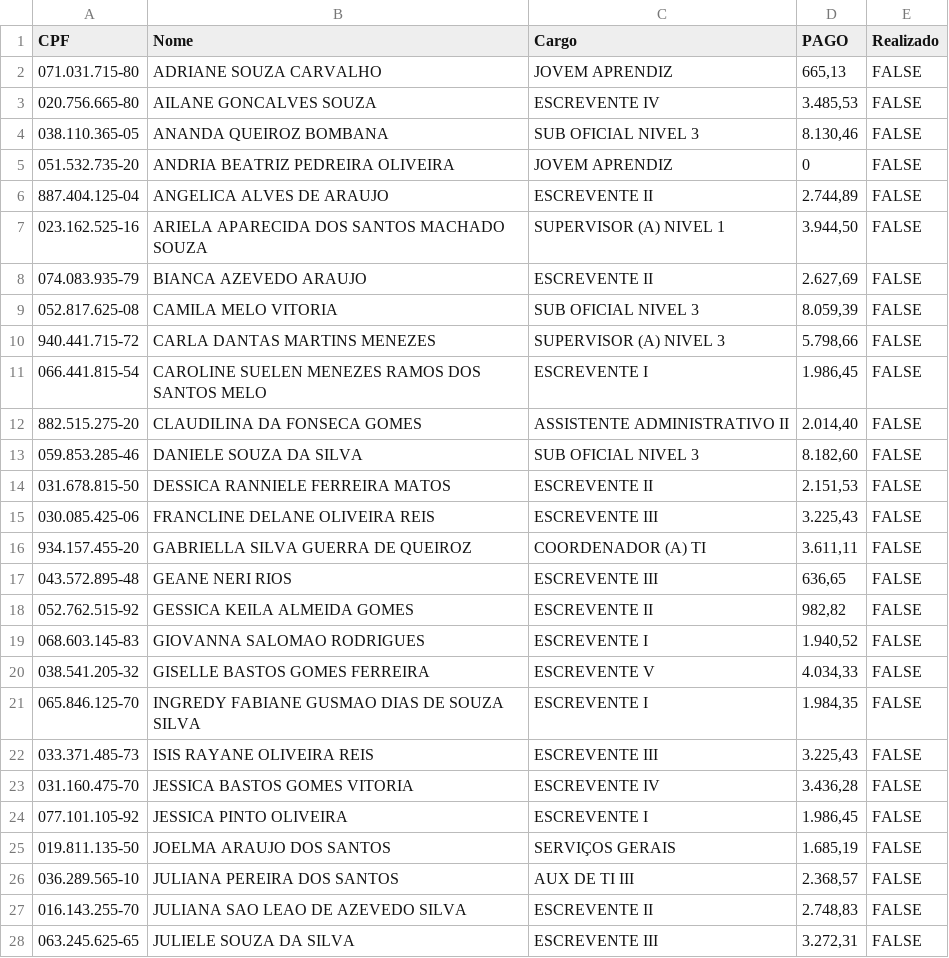
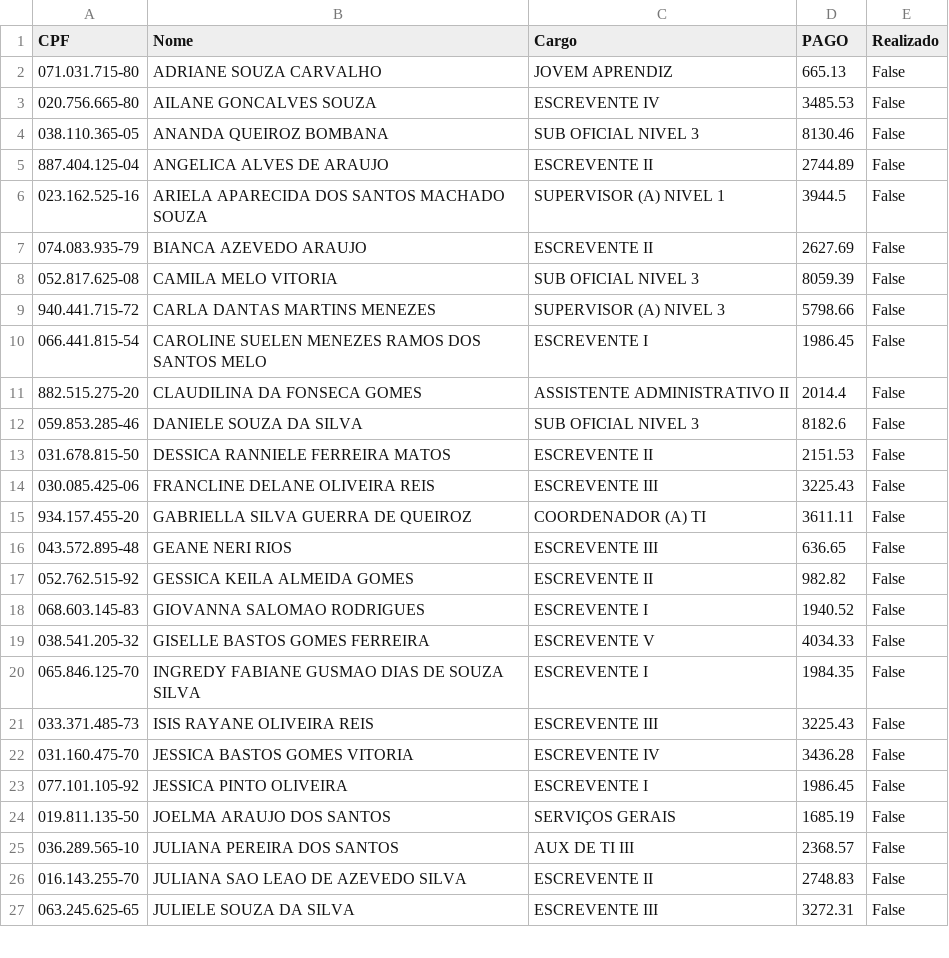
Before and after one commit to acbarretto/Gera_QR-PIX, a CSV file: folha.csv, drawn as a sheet; only a part is shown; the diff covers the shown part only.

```diff
--- a/folha.csv
+++ b/folha.csv
@@ -1,28 +1,27 @@
 CPF;Nome;Cargo;PAGO;Realizado
-071.031.715-80;ADRIANE SOUZA CARVALHO;JOVEM APRENDIZ;665,13;FALSE
-020.756.665-80;AILANE GONCALVES SOUZA;ESCREVENTE IV;3.485,53;FALSE
-038.110.365-05;ANANDA QUEIROZ BOMBANA;SUB OFICIAL NIVEL 3;8.130,46;FALSE
-051.532.735-20;ANDRIA BEATRIZ PEDREIRA OLIVEIRA;JOVEM APRENDIZ;0;FALSE
-887.404.125-04;ANGELICA ALVES DE ARAUJO;ESCREVENTE II;2.744,89;FALSE
-023.162.525-16;ARIELA APARECIDA DOS SANTOS MACHADO SOUZA;SUPERVISOR (A) NIVEL 1;3.944,50;FALSE
-074.083.935-79;BIANCA AZEVEDO ARAUJO;ESCREVENTE II;2.627,69;FALSE
-052.817.625-08;CAMILA MELO VITORIA;SUB OFICIAL NIVEL 3;8.059,39;FALSE
-940.441.715-72;CARLA DANTAS MARTINS MENEZES;SUPERVISOR (A) NIVEL 3;5.798,66;FALSE
-066.441.815-54;CAROLINE SUELEN MENEZES RAMOS DOS SANTOS MELO;ESCREVENTE I;1.986,45;FALSE
-882.515.275-20;CLAUDILINA DA FONSECA GOMES;ASSISTENTE ADMINISTRATIVO II;2.014,40;FALSE
-059.853.285-46;DANIELE SOUZA DA SILVA;SUB OFICIAL NIVEL 3;8.182,60;FALSE
-031.678.815-50;DESSICA RANNIELE FERREIRA MATOS;ESCREVENTE II;2.151,53;FALSE
-030.085.425-06;FRANCLINE DELANE OLIVEIRA REIS ;ESCREVENTE III;3.225,43;FALSE
-934.157.455-20;GABRIELLA SILVA GUERRA DE QUEIROZ;COORDENADOR (A) TI;3.611,11;FALSE
-043.572.895-48;GEANE NERI RIOS;ESCREVENTE III;636,65;FALSE
-052.762.515-92;GESSICA KEILA ALMEIDA GOMES;ESCREVENTE II;982,82;FALSE
-068.603.145-83;GIOVANNA SALOMAO RODRIGUES ;ESCREVENTE I;1.940,52;FALSE
-038.541.205-32;GISELLE BASTOS GOMES FERREIRA;ESCREVENTE V;4.034,33;FALSE
-065.846.125-70;INGREDY FABIANE GUSMAO DIAS DE SOUZA SILVA;ESCREVENTE I;1.984,35;FALSE
-033.371.485-73;ISIS RAYANE OLIVEIRA REIS ;ESCREVENTE III;3.225,43;FALSE
-031.160.475-70;JESSICA BASTOS GOMES VITORIA ;ESCREVENTE IV;3.436,28;FALSE
-077.101.105-92;JESSICA PINTO OLIVEIRA ;ESCREVENTE I;1.986,45;FALSE
-019.811.135-50;JOELMA ARAUJO DOS SANTOS;SERVIÇOS GERAIS;1.685,19;FALSE
-036.289.565-10;JULIANA PEREIRA DOS SANTOS;AUX DE TI III;2.368,57;FALSE
-016.143.255-70;JULIANA SAO LEAO DE AZEVEDO SILVA;ESCREVENTE II;2.748,83;FALSE
-063.245.625-65;JULIELE SOUZA DA SILVA;ESCREVENTE III;3.272,31;FALSE
+071.031.715-80;ADRIANE SOUZA CARVALHO;JOVEM APRENDIZ;665.13;False
+020.756.665-80;AILANE GONCALVES SOUZA;ESCREVENTE IV;3485.53;False
+038.110.365-05;ANANDA QUEIROZ BOMBANA;SUB OFICIAL NIVEL 3;8130.46;False
+887.404.125-04;ANGELICA ALVES DE ARAUJO;ESCREVENTE II;2744.89;False
+023.162.525-16;ARIELA APARECIDA DOS SANTOS MACHADO SOUZA;SUPERVISOR (A) NIVEL 1;3944.5;False
+074.083.935-79;BIANCA AZEVEDO ARAUJO;ESCREVENTE II;2627.69;False
+052.817.625-08;CAMILA MELO VITORIA;SUB OFICIAL NIVEL 3;8059.39;False
+940.441.715-72;CARLA DANTAS MARTINS MENEZES;SUPERVISOR (A) NIVEL 3;5798.66;False
+066.441.815-54;CAROLINE SUELEN MENEZES RAMOS DOS SANTOS MELO;ESCREVENTE I;1986.45;False
+882.515.275-20;CLAUDILINA DA FONSECA GOMES;ASSISTENTE ADMINISTRATIVO II;2014.4;False
+059.853.285-46;DANIELE SOUZA DA SILVA;SUB OFICIAL NIVEL 3;8182.6;False
+031.678.815-50;DESSICA RANNIELE FERREIRA MATOS;ESCREVENTE II;2151.53;False
+030.085.425-06;FRANCLINE DELANE OLIVEIRA REIS ;ESCREVENTE III;3225.43;False
+934.157.455-20;GABRIELLA SILVA GUERRA DE QUEIROZ;COORDENADOR (A) TI;3611.11;False
+043.572.895-48;GEANE NERI RIOS;ESCREVENTE III;636.65;False
+052.762.515-92;GESSICA KEILA ALMEIDA GOMES;ESCREVENTE II;982.82;False
+068.603.145-83;GIOVANNA SALOMAO RODRIGUES ;ESCREVENTE I;1940.52;False
+038.541.205-32;GISELLE BASTOS GOMES FERREIRA;ESCREVENTE V;4034.33;False
+065.846.125-70;INGREDY FABIANE GUSMAO DIAS DE SOUZA SILVA;ESCREVENTE I;1984.35;False
+033.371.485-73;ISIS RAYANE OLIVEIRA REIS ;ESCREVENTE III;3225.43;False
+031.160.475-70;JESSICA BASTOS GOMES VITORIA ;ESCREVENTE IV;3436.28;False
+077.101.105-92;JESSICA PINTO OLIVEIRA ;ESCREVENTE I;1986.45;False
+019.811.135-50;JOELMA ARAUJO DOS SANTOS;SERVIÇOS GERAIS;1685.19;False
+036.289.565-10;JULIANA PEREIRA DOS SANTOS;AUX DE TI III;2368.57;False
+016.143.255-70;JULIANA SAO LEAO DE AZEVEDO SILVA;ESCREVENTE II;2748.83;False
+063.245.625-65;JULIELE SOUZA DA SILVA;ESCREVENTE III;3272.31;False
```
Also changed, not shown: 34 edited cells elsewhere in this file, 2 other files.
